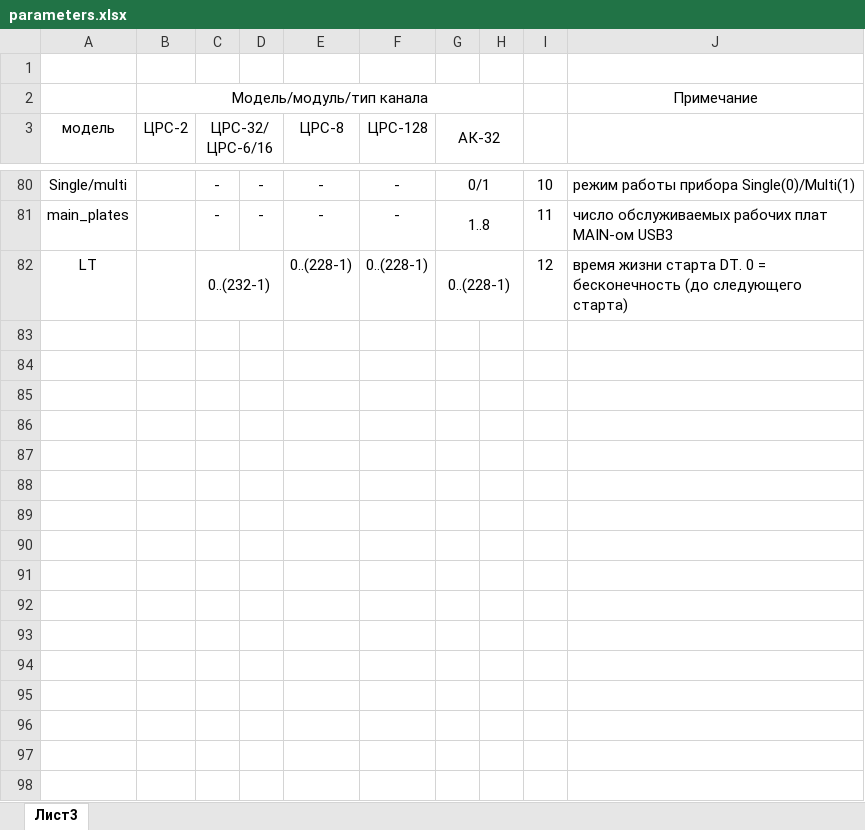
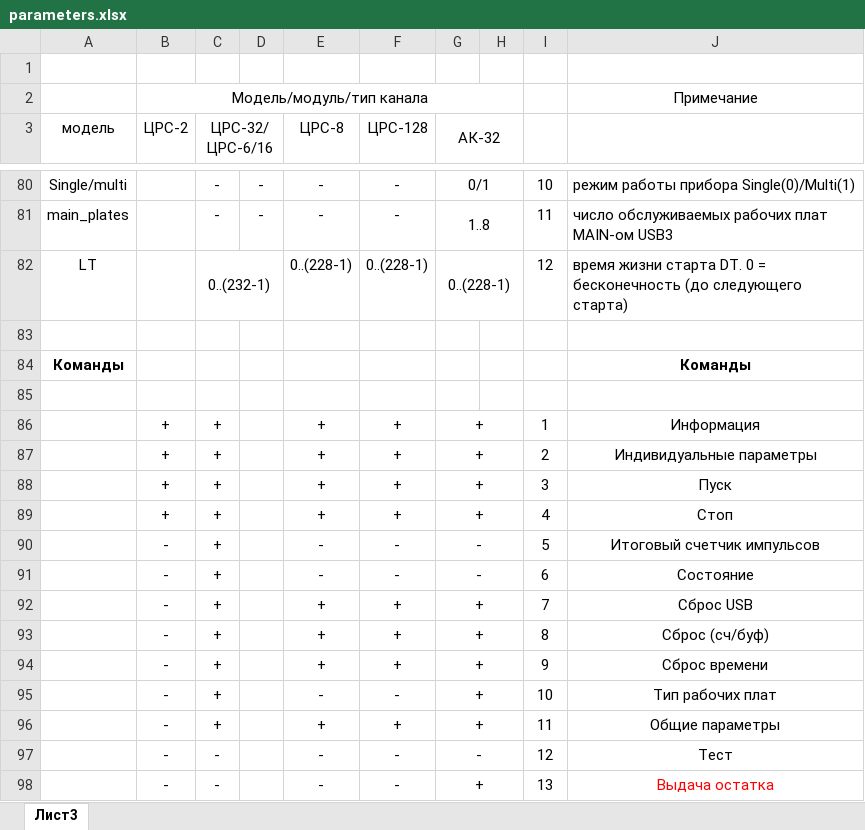
Before and after one commit to yurkop/romana, an Excel workbook: src/parameters.xlsx, sheet Лист3, drawn as a sheet; only a part is shown, gaps mark what is left out; values as stored, in another font and other column widths than the file's, no borders; the diff names each change by its address in the sheet, - before the commit and + after, or states it on an @@ line.

```diff
--- a/src/parameters.xlsx (sheet Лист3)
+++ b/src/parameters.xlsx (sheet Лист3)
+row 83: (empty)
+row 84: Команды |  |  |  |  |  |  |  |  | Команды
+row 85: (empty)
+row 86:  | + | + |  | + | + | + |  | 1 | Информация
+row 87:  | + | + |  | + | + | + |  | 2 | Индивидуальные параметры
+row 88:  | + | + |  | + | + | + |  | 3 | Пуск
+row 89:  | + | + |  | + | + | + |  | 4 | Стоп
+row 90:  | - | + |  | - | - | - |  | 5 | Итоговый счетчик импульсов
+row 91:  | - | + |  | - | - | - |  | 6 | Состояние
+row 92:  | - | + |  | + | + | + |  | 7 | Сброс USB
+row 93:  | - | + |  | + | + | + |  | 8 | Сброс (сч/буф)
+row 94:  | - | + |  | + | + | + |  | 9 | Сброс времени
+row 95:  | - | + |  | - | - | + |  | 10 | Тип рабочих плат
+row 96:  | - | + |  | + | + | + |  | 11 | Общие параметры
+row 97:  | - | - |  | - | - | - |  | 12 | Тест
+row 98:  | - | - |  | - | - | + |  | 13 | Выдача остатка
```
Also changed, not shown: 6 other files.
